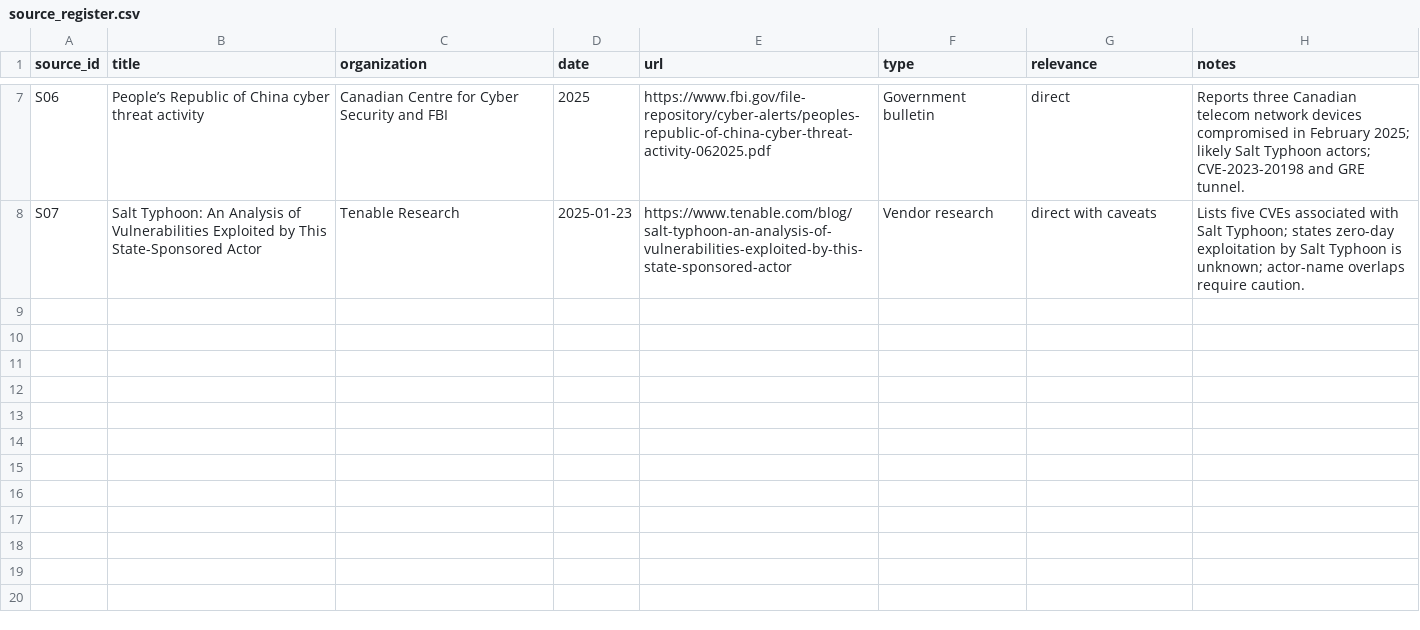
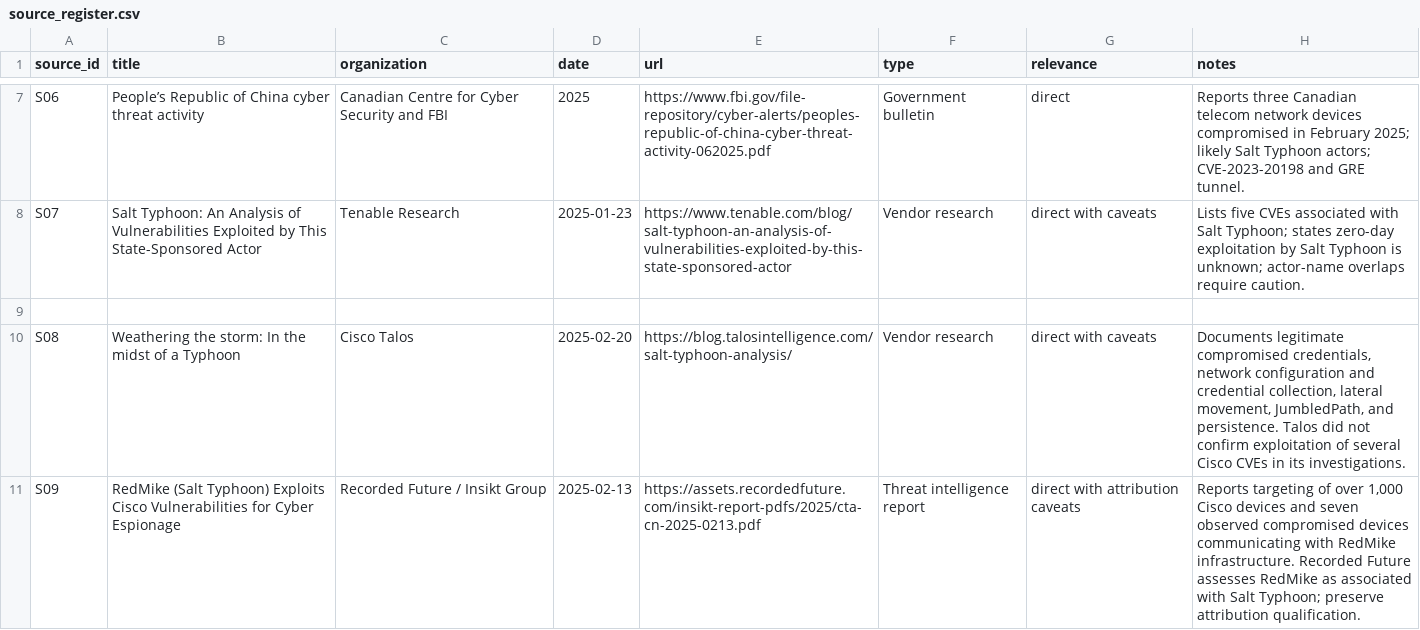
Before and after one commit to Asma812/salt-typhoon-research, a CSV file: data/source_register.csv, drawn as a sheet; only a part is shown, gaps mark what is left out; the diff names each change by its address in the sheet, - before the commit and + after, or states it on an @@ line.

Commit message:
Expand Salt Typhoon corpus with Talos and Recorded Future

```diff
--- a/data/source_register.csv
+++ b/data/source_register.csv
+row 9: (empty)
+row 10: S08 | Weathering the storm: In the midst of a Typhoon | Cisco Talos | 2025-02-20 | https://blog.talosintelligence.com/salt-typhoon-analysis/ | Vendor research | direct with caveats | Documents legitimate compromised credentials, network configuration and credential collection, lateral movement, JumbledPath, and persistence. Talos did not confirm exploitation of several Cisco CVEs in its investigations.
+row 11: S09 | RedMike (Salt Typhoon) Exploits Cisco Vulnerabilities for Cyber Espionage | Recorded Future / Insikt Group | 2025-02-13 | https://assets.recordedfuture.com/insikt-report-pdfs/2025/cta-cn-2025-0213.pdf | Threat intelligence report | direct with attribution caveats | Reports targeting of over 1,000 Cisco devices and seven observed compromised devices communicating with RedMike infrastructure. Recorded Future assesses RedMike as associated with Salt Typhoon; preserve attribution qualification.
```
Also changed, not shown: 7 other files.
